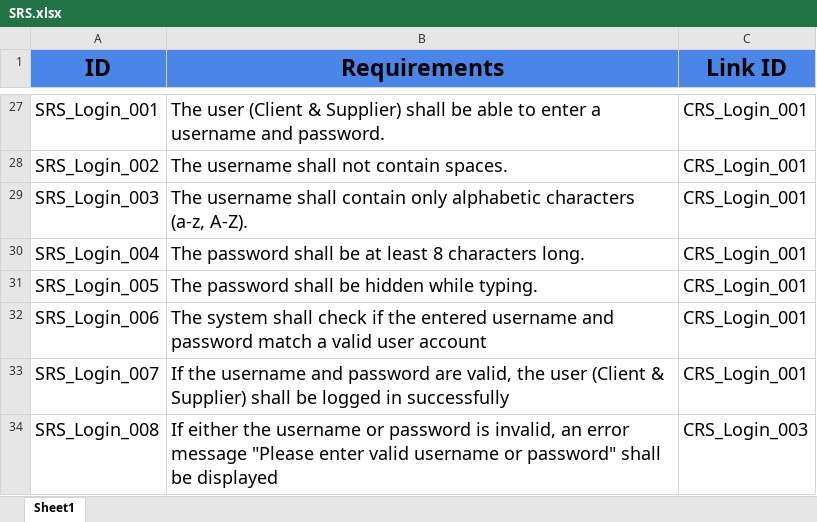
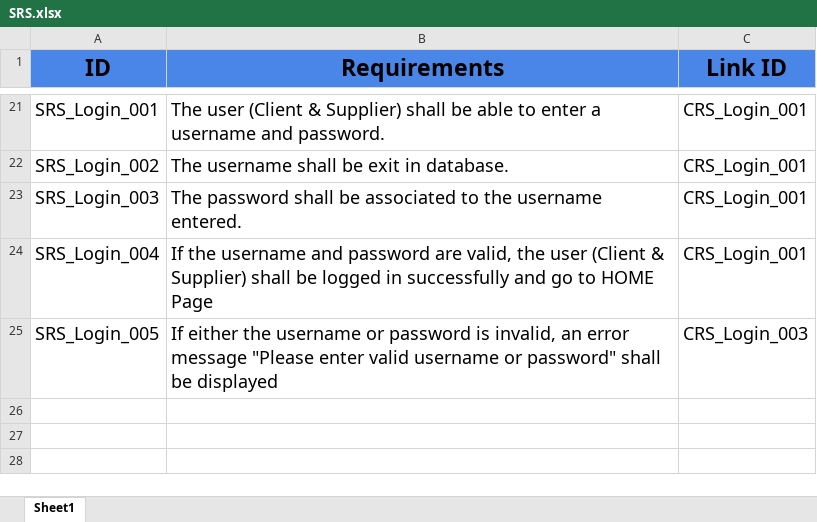
Before and after one commit to abdallahEl-Karamany/Online-Mobile-Store-WebSite, an Excel workbook: Requirments/SRS.xlsx, sheet Sheet1, drawn as a sheet; only a part is shown, gaps mark what is left out; values as stored, in another font and other column widths than the file's, no borders; removed rows and columns are numbered as before the commit, all else as after; the diff covers the shown part only; the diff names each change by its address in the sheet, - before the commit and + after, or states it on an @@ line.

Commit message:
SRS Login Register Modification

```diff
--- a/Requirments/SRS.xlsx (sheet Sheet1)
+++ b/Requirments/SRS.xlsx (sheet Sheet1)
-B22 (Requirements): The username shall not contain spaces.
+B22 (Requirements): The username shall be exit in database.
-B23 (Requirements): The username shall contain only alphabetic characters (a-z, A-Z).
+B23 (Requirements): The password shall be associated to the username entered.
-B24 (Requirements): The password shall be at least 8 characters long.
+B24 (Requirements): If the username and password are valid, the user (Client & Supplier) shall be logged in successfully and go to HOME Page
-B25 (Requirements): The password shall be hidden while typing.
+B25 (Requirements): If either the username or password is invalid, an error message "Please enter valid username or password" shall be displayed
-C25 (Link ID): CRS_Login_001
+C25 (Link ID): CRS_Login_003
-row 32: SRS_Login_006 | The system shall check if the entered username and password match a valid user account | CRS_Login_001
-row 33: SRS_Login_007 | If the username and password are valid, the user (Client & Supplier) shall be logged in successfully | CRS_Login_001
-row 34: SRS_Login_008 | If either the username or password is invalid, an error message "Please enter valid username or password" shall be displayed | CRS_Login_003
```
Also changed, not shown: 6 removed rows and 31 edited cells elsewhere in this sheet.
